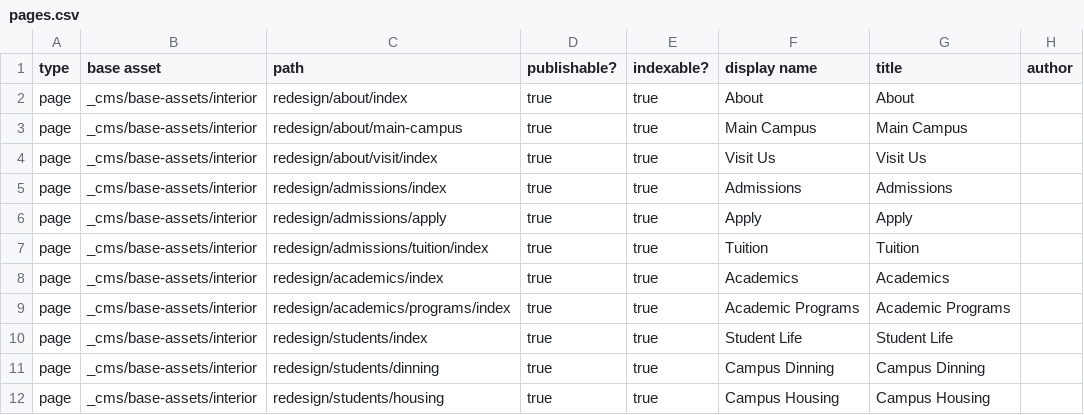
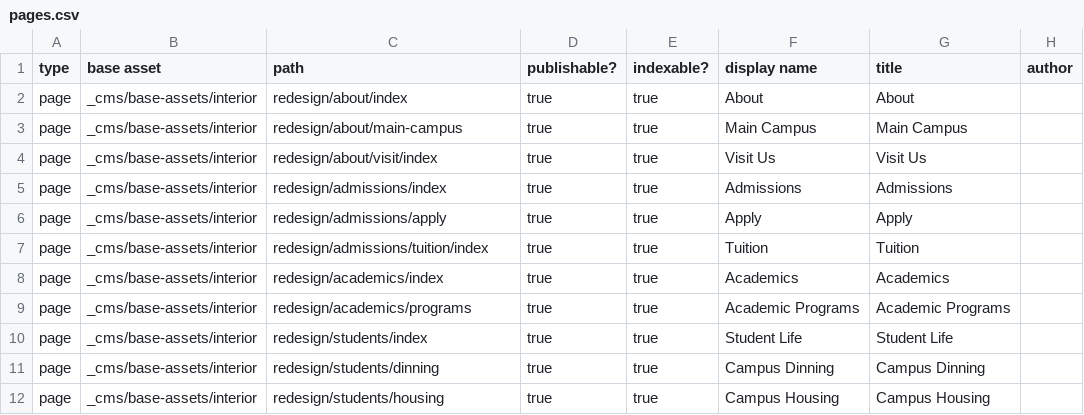
Before and after one commit to utsa-asc/cuc24-cascadecms-restapi-workshop, a CSV file: examples/workshop-scripts/csv/pages.csv, drawn as a sheet; only a part is shown; the diff names each change by its address in the sheet, - before the commit and + after, or states it on an @@ line.

```diff
--- a/examples/workshop-scripts/csv/pages.csv
+++ b/examples/workshop-scripts/csv/pages.csv
-C9 (path): redesign/academics/programs/index
+C9 (path): redesign/academics/programs
```
Also changed, not shown: examples/workshop-scripts/csv/programs.csv, 18 other files.
